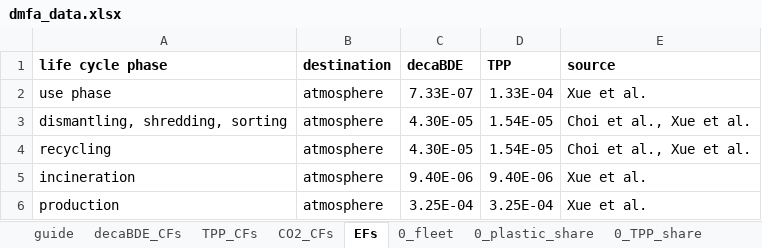
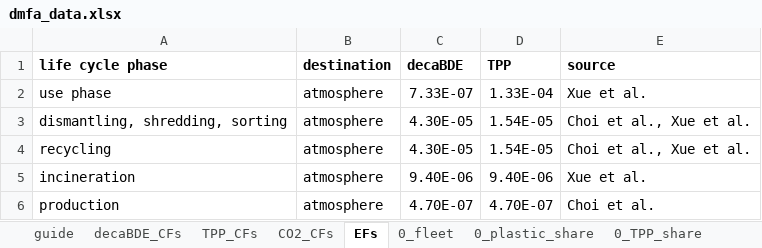
Before and after one commit to mila-gv/layered-dynamic-mfa, an Excel workbook: data/dmfa_data.xlsx, sheet EFs, drawn as a sheet; values as stored, in another font and other column widths than the file's, no borders; the diff names each change by its address in the sheet, - before the commit and + after, or states it on an @@ line.

```diff
--- a/data/dmfa_data.xlsx (sheet EFs)
+++ b/data/dmfa_data.xlsx (sheet EFs)
-C6 (decaBDE): 3.25E-04
+C6 (decaBDE): 4.70E-07
-D6 (TPP): 3.25E-04
+D6 (TPP): 4.70E-07
-E6 (source): Xue et al.
+E6 (source): Choi et al.
```
Also changed, not shown: sheet 0_TPP_TFs, sheet 3_TPP_TFs, sheet 4_TPP_TFs, sheet 2_plastics_TFs, sheet 1_TPP_share, sheet 2_TPP_share, 4 more sheets, other sheet tabs.
